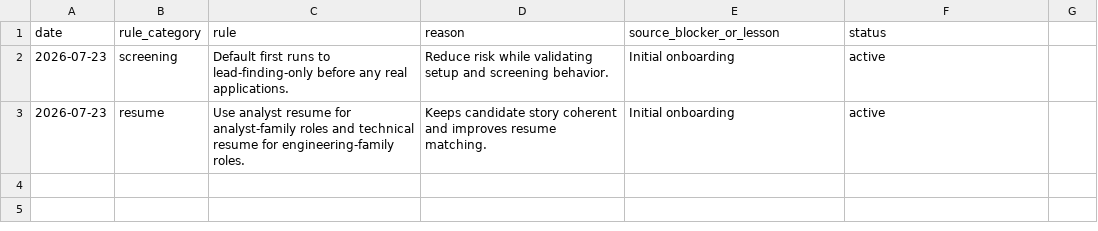
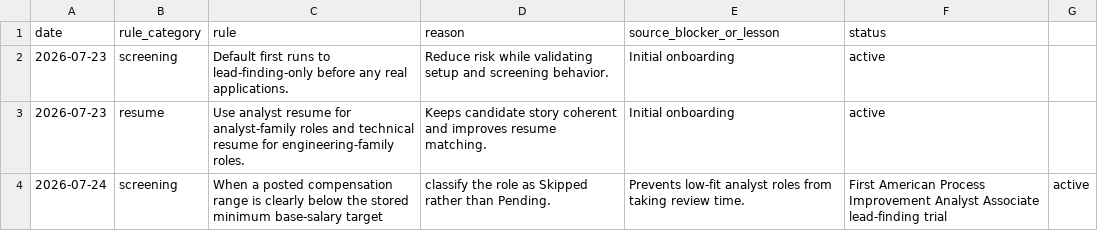
Before and after one commit to yhuan467/applypilot, a CSV file: private_setup/yun-huang/dashboard/automation_rules.csv, drawn as a sheet; the diff names each change by its address in the sheet, - before the commit and + after, or states it on an @@ line.

```diff
--- a/private_setup/yun-huang/dashboard/automation_rules.csv
+++ b/private_setup/yun-huang/dashboard/automation_rules.csv
+row 4: 2026-07-24 | screening | When a posted compensation range is clearly below the stored minimum base-salary target | classify the role as Skipped rather than Pending. | Prevents low-fit analyst roles from taking review time. | First American Process Improvement Analyst Associate lead-finding trial | active
```
Also changed, not shown: private_setup/yun-huang/dashboard/daily_dashboard.csv, 1 other file.
